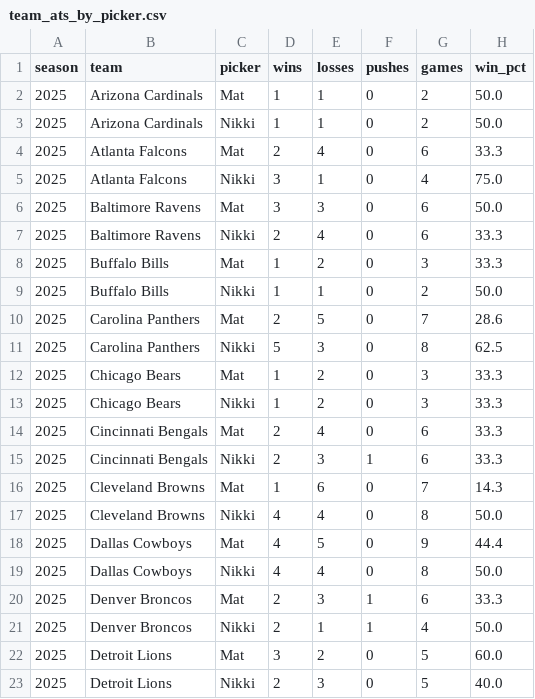
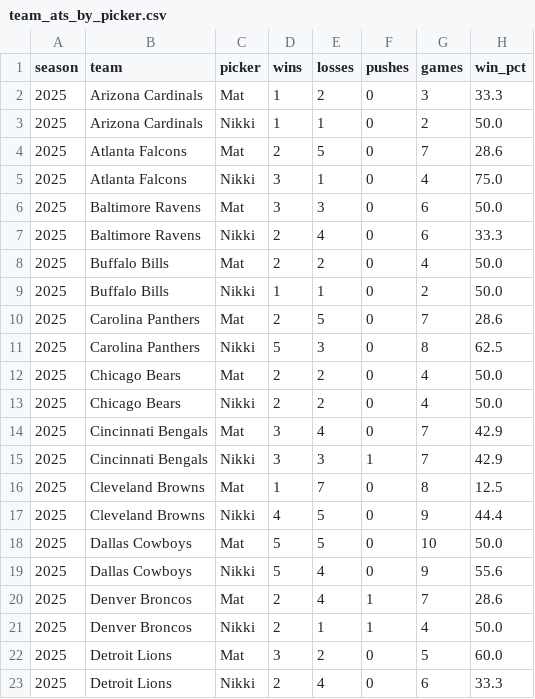
Before and after one commit to Clownworldenjoyer76/nikki_and_mat_bets, a CSV file: docs/data/metrics/team_ats_by_picker.csv, drawn as a sheet; only a part is shown; the diff covers the shown part only.

```diff
--- a/docs/data/metrics/team_ats_by_picker.csv
+++ b/docs/data/metrics/team_ats_by_picker.csv
@@ -1,5 +1,5 @@
 season,team,picker,wins,losses,pushes,games,win_pct
-2025,Arizona Cardinals,Mat,1,1,0,2,50.0
+2025,Arizona Cardinals,Mat,1,2,0,3,33.3
 2025,Arizona Cardinals,Nikki,1,1,0,2,50.0
-2025,Atlanta Falcons,Mat,2,4,0,6,33.3
+2025,Atlanta Falcons,Mat,2,5,0,7,28.6
 2025,Atlanta Falcons,Nikki,3,1,0,4,75.0
@@ -7,3 +7,3 @@ season,team,picker,wins,losses,pushes,games,win_pct
 2025,Baltimore Ravens,Nikki,2,4,0,6,33.3
-2025,Buffalo Bills,Mat,1,2,0,3,33.3
+2025,Buffalo Bills,Mat,2,2,0,4,50.0
 2025,Buffalo Bills,Nikki,1,1,0,2,50.0
@@ -11,13 +11,13 @@ season,team,picker,wins,losses,pushes,games,win_pct
 2025,Carolina Panthers,Nikki,5,3,0,8,62.5
-2025,Chicago Bears,Mat,1,2,0,3,33.3
-2025,Chicago Bears,Nikki,1,2,0,3,33.3
-2025,Cincinnati Bengals,Mat,2,4,0,6,33.3
-2025,Cincinnati Bengals,Nikki,2,3,1,6,33.3
-2025,Cleveland Browns,Mat,1,6,0,7,14.3
-2025,Cleveland Browns,Nikki,4,4,0,8,50.0
-2025,Dallas Cowboys,Mat,4,5,0,9,44.4
-2025,Dallas Cowboys,Nikki,4,4,0,8,50.0
-2025,Denver Broncos,Mat,2,3,1,6,33.3
+2025,Chicago Bears,Mat,2,2,0,4,50.0
+2025,Chicago Bears,Nikki,2,2,0,4,50.0
+2025,Cincinnati Bengals,Mat,3,4,0,7,42.9
+2025,Cincinnati Bengals,Nikki,3,3,1,7,42.9
+2025,Cleveland Browns,Mat,1,7,0,8,12.5
+2025,Cleveland Browns,Nikki,4,5,0,9,44.4
+2025,Dallas Cowboys,Mat,5,5,0,10,50.0
+2025,Dallas Cowboys,Nikki,5,4,0,9,55.6
+2025,Denver Broncos,Mat,2,4,1,7,28.6
 2025,Denver Broncos,Nikki,2,1,1,4,50.0
 2025,Detroit Lions,Mat,3,2,0,5,60.0
-2025,Detroit Lions,Nikki,2,3,0,5,40.0
+2025,Detroit Lions,Nikki,2,4,0,6,33.3
```
Also changed, not shown: 57 edited cells elsewhere in this file, docs/data/metrics/2025_metrics.csv, docs/data/metrics/team_fade_ats_by_picker.csv, 3 other files.
